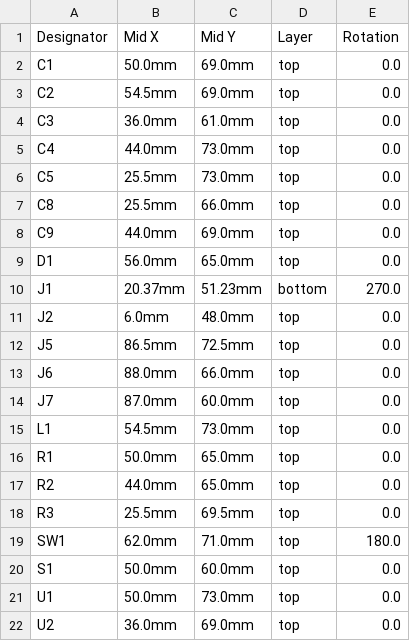
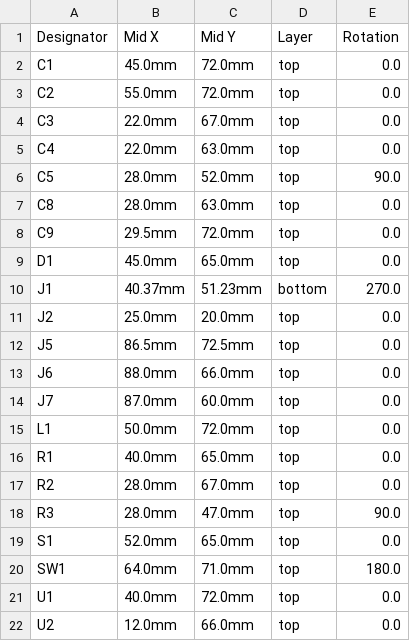
Before and after one commit to ssbingo/asksin-analyzer-rpi, a CSV file: hardware/kicad/fab/cpl.csv, drawn as a sheet; only a part is shown; the diff covers the shown part only.

```diff
--- a/hardware/kicad/fab/cpl.csv
+++ b/hardware/kicad/fab/cpl.csv
@@ -1,12 +1,12 @@
 Designator,Mid X,Mid Y,Layer,Rotation
-C1,50.0mm,69.0mm,top,0.0
-C2,54.5mm,69.0mm,top,0.0
-C3,36.0mm,61.0mm,top,0.0
-C4,44.0mm,73.0mm,top,0.0
-C5,25.5mm,73.0mm,top,0.0
-C8,25.5mm,66.0mm,top,0.0
-C9,44.0mm,69.0mm,top,0.0
-D1,56.0mm,65.0mm,top,0.0
-J1,20.37mm,51.23mm,bottom,270.0
-J2,6.0mm,48.0mm,top,0.0
+C1,45.0mm,72.0mm,top,0.0
+C2,55.0mm,72.0mm,top,0.0
+C3,22.0mm,67.0mm,top,0.0
+C4,22.0mm,63.0mm,top,0.0
+C5,28.0mm,52.0mm,top,90.0
+C8,28.0mm,63.0mm,top,0.0
+C9,29.5mm,72.0mm,top,0.0
+D1,45.0mm,65.0mm,top,0.0
+J1,40.37mm,51.23mm,bottom,270.0
+J2,25.0mm,20.0mm,top,0.0
 J5,86.5mm,72.5mm,top,0.0
@@ -14,9 +14,9 @@ J6,88.0mm,66.0mm,top,0.0
 J7,87.0mm,60.0mm,top,0.0
-L1,54.5mm,73.0mm,top,0.0
-R1,50.0mm,65.0mm,top,0.0
-R2,44.0mm,65.0mm,top,0.0
-R3,25.5mm,69.5mm,top,0.0
-SW1,62.0mm,71.0mm,top,180.0
-S1,50.0mm,60.0mm,top,0.0
-U1,50.0mm,73.0mm,top,0.0
-U2,36.0mm,69.0mm,top,0.0
+L1,50.0mm,72.0mm,top,0.0
+R1,40.0mm,65.0mm,top,0.0
+R2,28.0mm,67.0mm,top,0.0
+R3,28.0mm,47.0mm,top,90.0
+S1,52.0mm,65.0mm,top,0.0
+SW1,64.0mm,71.0mm,top,180.0
+U1,40.0mm,72.0mm,top,0.0
+U2,12.0mm,66.0mm,top,0.0
```
Also changed, not shown: 5 edited cells elsewhere in this file, hardware/kicad/fab/jlcpcb_cpl.csv, hardware/kicad/fab/positions.csv, 32 other files.
